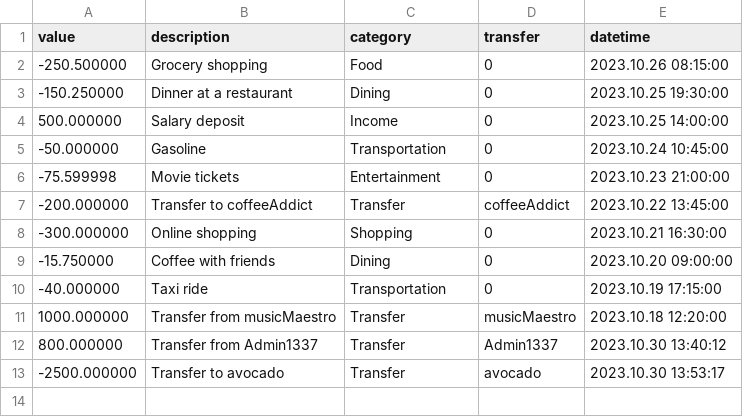
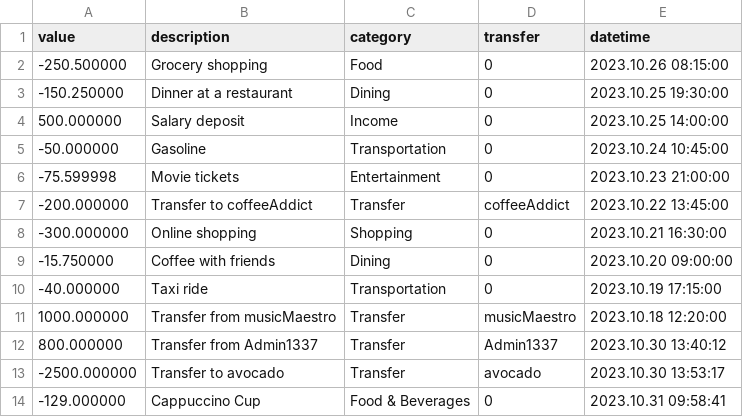
Before and after one commit to seku345/IncomesExpensesApp, a CSV file: transactions/Admin1337.csv, drawn as a sheet.

```diff
--- a/transactions/Admin1337.csv
+++ b/transactions/Admin1337.csv
@@ -13 +13,2 @@ value;description;category;transfer;datetime
 -2500.000000;"Transfer to avocado";Transfer;avocado;"2023.10.30 13:53:17"
+-129.000000;"Cappuccino Cup";"Food & Beverages";0;"2023.10.31 09:58:41"
```
Also changed, not shown: users.csv, 5 other files.
